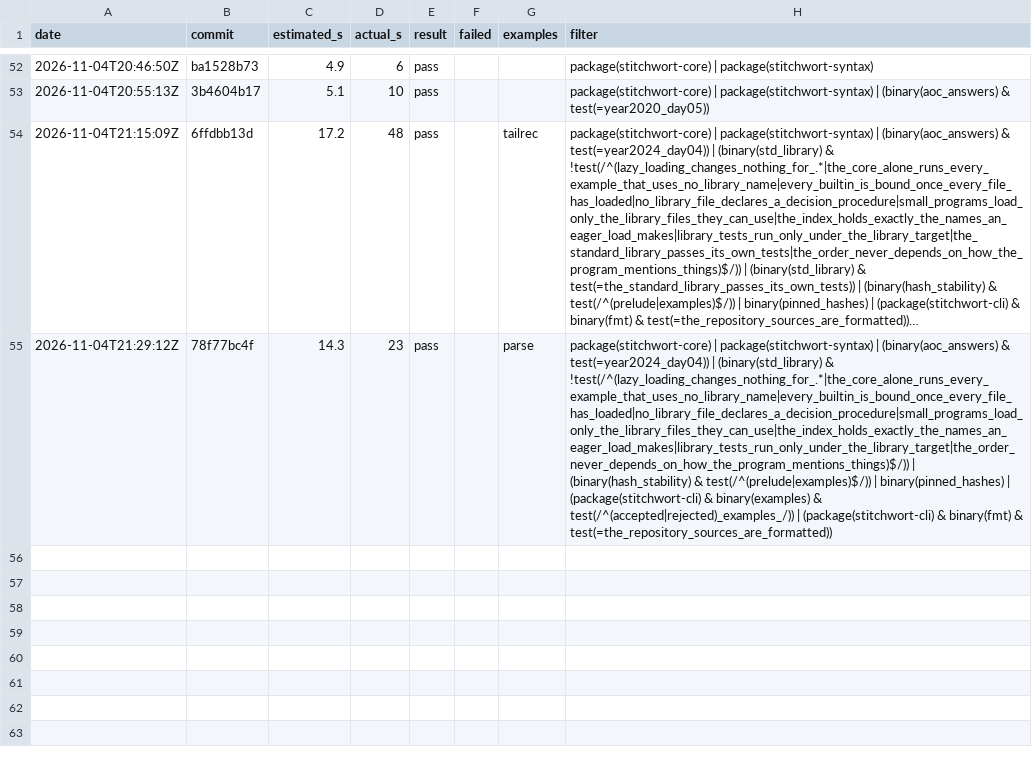
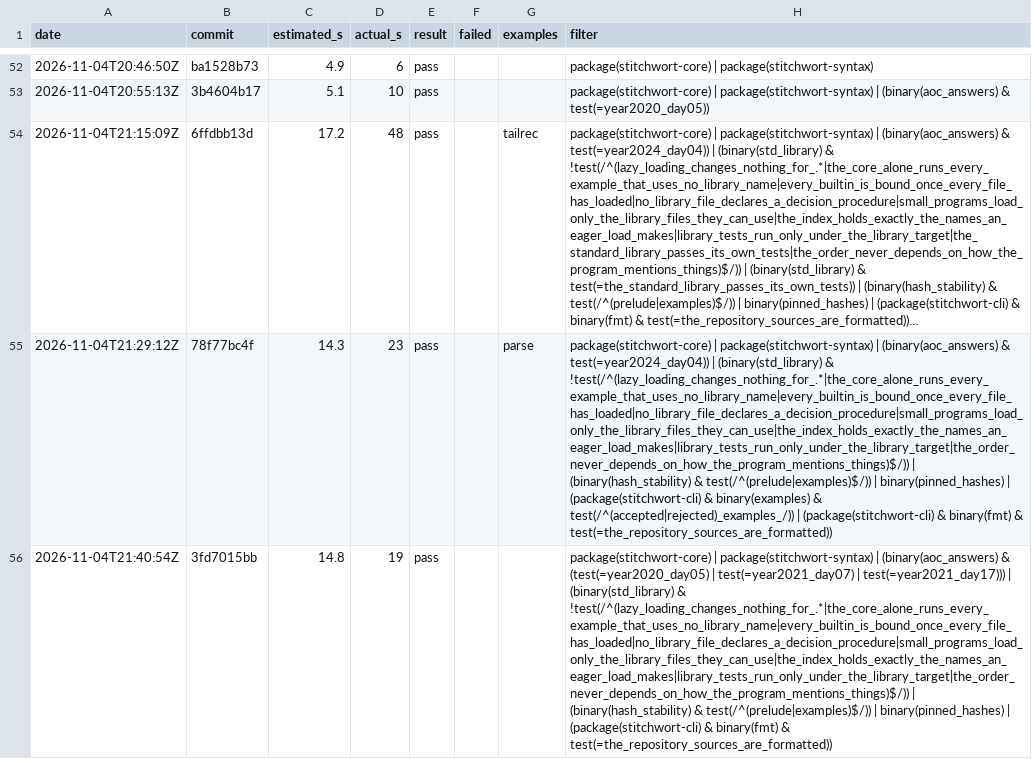
Before and after one commit to mdr/stitchwort, a TSV file: dev/selector-log.tsv, drawn as a sheet; only a part is shown, gaps mark what is left out; long unchanged cells end in …; the diff names each change by its address in the sheet, - before the commit and + after, or states it on an @@ line.

```diff
--- a/dev/selector-log.tsv
+++ b/dev/selector-log.tsv
+row 56: 2026-11-04T21:40:54Z | 3fd7015bb | 14.8 | 19 | pass |  |  | package(stitchwort-core) | package(stitchwort-syntax) | (binary(aoc_answers) & (test(=year2020_day05) | test(=year2021_day07) | test(=year2021_day17))) | (binary(std_library) & !test(/^(lazy_loading_changes_nothing_for_.*|the_core_alone_runs_every_example_that_uses_no_library_name|every_builtin_is_bound_once_every_file_has_loaded|no_library_file_declares_a_decision_procedure|small_programs_load_only_the_library_files_they_can_use|the_index_holds_exactly_the_names_an_eager_load_makes|library_tests_run_only_under_the_library_target|the_order_never_depends_on_how_the_program_mentions_things)$/)) | (binary(hash_stability) & test(/^(prelude|examples)$/)) | binary(pinned_hashes) | (package(stitchwort-cli) & binary(fmt) & test(=the_repository_sources_are_formatted))
```
Also changed, not shown: 1 other file.
